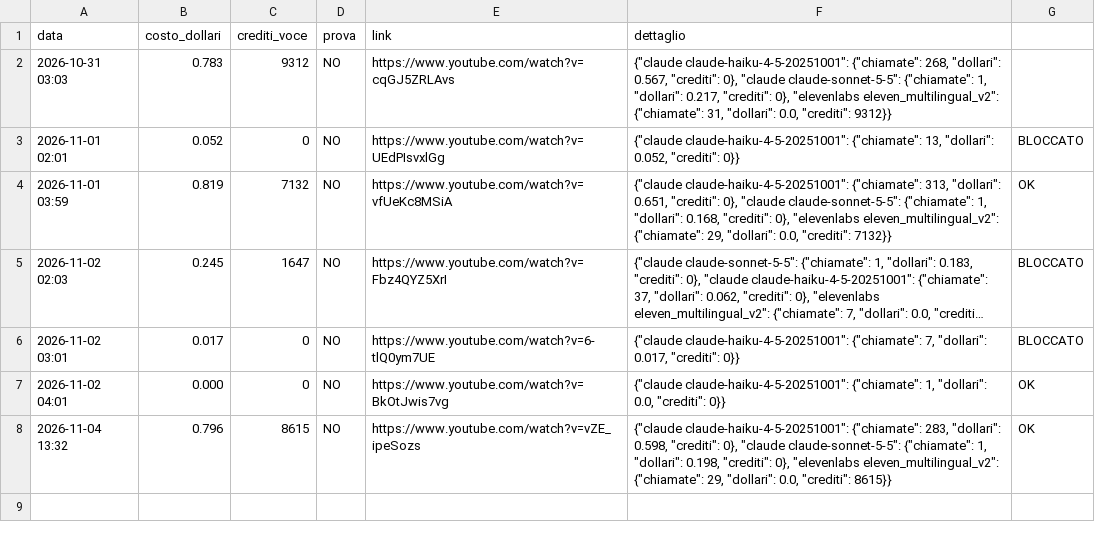
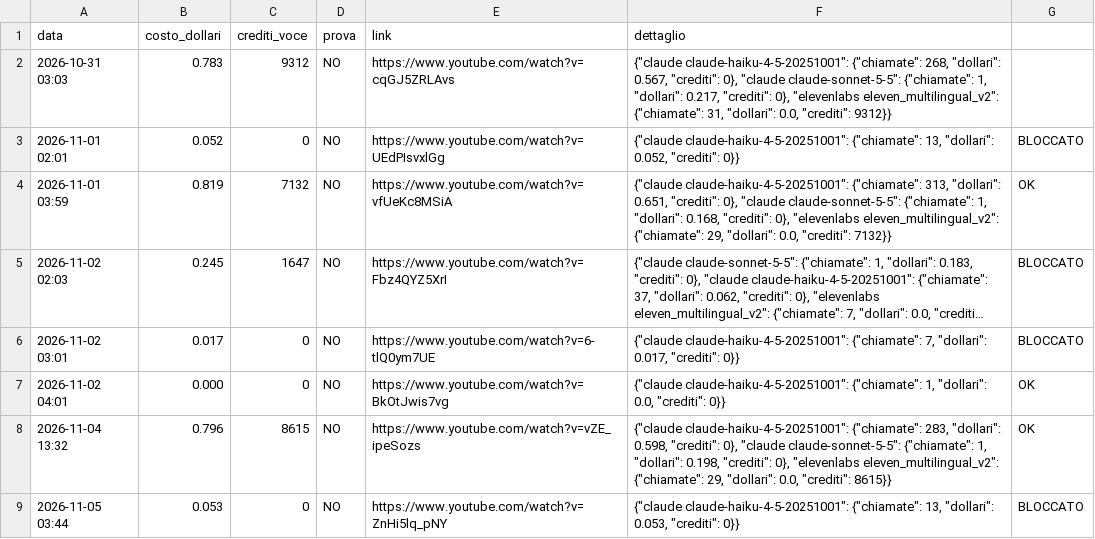
Before and after one commit to gggweb23-gif/ambience, a TSV file: coach/costi/storia_in_minuti.tsv, drawn as a sheet; long unchanged cells end in ….

Commit message:
Costo video

```diff
--- a/coach/costi/storia_in_minuti.tsv
+++ b/coach/costi/storia_in_minuti.tsv
@@ -8 +8,2 @@ data	costo_dollari	crediti_voce	prova	link	dettaglio
 2026-11-04 13:32	0.796	8615	NO	https://www.youtube.com/watch?v=vZE_ipeSozs	{"claude claude-haiku-4-5-20251001": {"chiamate": 283, "dollari": 0.598, "crediti": 0}, "claude claude-sonnet-5-5": {"chiamate": 1, "dollari": 0.198, "crediti": 0}, "elevenlabs eleven_multilingual_v2": {"chiamate": 29, "dollari": 0.0, "crediti": 8615}}	OK
+2026-11-05 03:44	0.053	0	NO	https://www.youtube.com/watch?v=ZnHi5lq_pNY	{"claude claude-haiku-4-5-20251001": {"chiamate": 13, "dollari": 0.053, "crediti": 0}}	BLOCCATO
```
